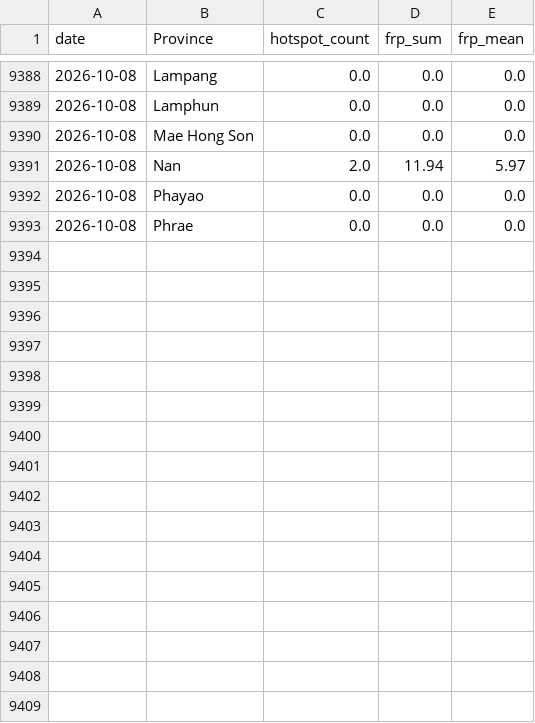
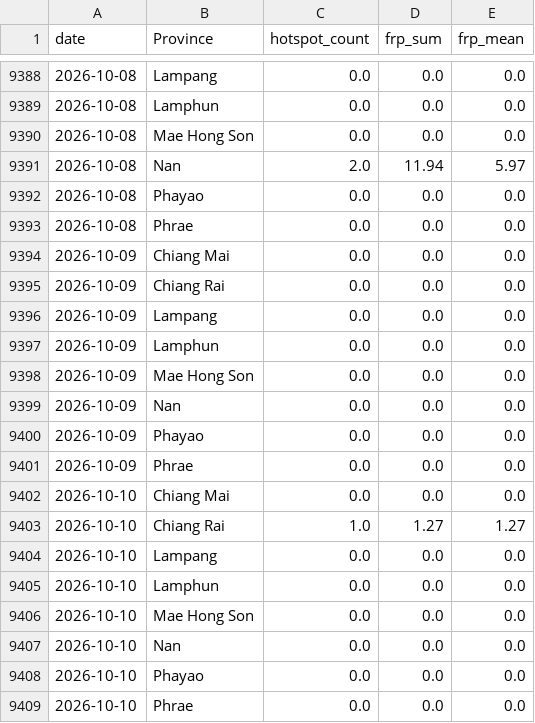
Before and after one commit to puttibenz/pm2.5, a CSV file: data/processed/firms_daily_by_province.csv, drawn as a sheet; only a part is shown, gaps mark what is left out.

```diff
--- a/data/processed/firms_daily_by_province.csv
+++ b/data/processed/firms_daily_by_province.csv
@@ -9393 +9393,17 @@ date,Province,hotspot_count,frp_sum,frp_mean
 2026-10-08,Phrae,0.0,0.0,0.0
+2026-10-09,Chiang Mai,0.0,0.0,0.0
+2026-10-09,Chiang Rai,0.0,0.0,0.0
+2026-10-09,Lampang,0.0,0.0,0.0
+2026-10-09,Lamphun,0.0,0.0,0.0
+2026-10-09,Mae Hong Son,0.0,0.0,0.0
+2026-10-09,Nan,0.0,0.0,0.0
+2026-10-09,Phayao,0.0,0.0,0.0
+2026-10-09,Phrae,0.0,0.0,0.0
+2026-10-10,Chiang Mai,0.0,0.0,0.0
+2026-10-10,Chiang Rai,1.0,1.27,1.27
+2026-10-10,Lampang,0.0,0.0,0.0
+2026-10-10,Lamphun,0.0,0.0,0.0
+2026-10-10,Mae Hong Son,0.0,0.0,0.0
+2026-10-10,Nan,0.0,0.0,0.0
+2026-10-10,Phayao,0.0,0.0,0.0
+2026-10-10,Phrae,0.0,0.0,0.0
```
Also changed, not shown: data/processed/firms_recent_hotspots.csv, data/processed/shap_latest.csv, 2 other files.
